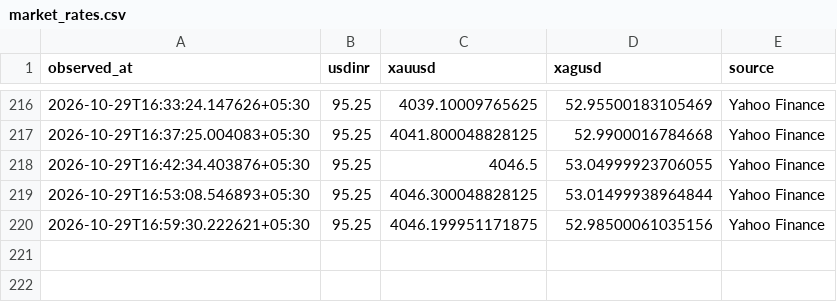
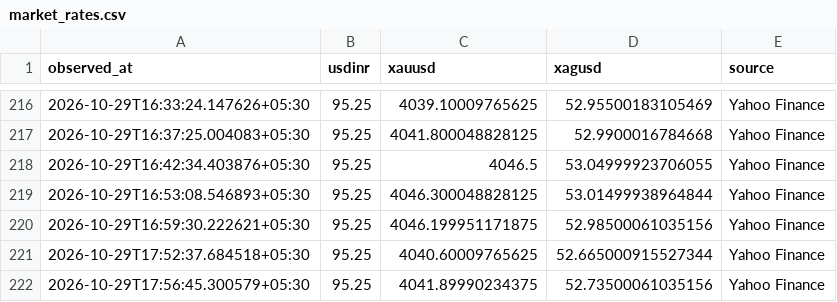
Before and after one commit to Dhruv-vm/GoldSense-AI, a CSV file: data/market/market_rates.csv, drawn as a sheet; only a part is shown, gaps mark what is left out.

```diff
--- a/data/market/market_rates.csv
+++ b/data/market/market_rates.csv
@@ -220 +220,3 @@ observed_at,usdinr,xauusd,xagusd,source
 2026-10-29T16:59:30.222621+05:30,95.25,4046.199951171875,52.98500061035156,Yahoo Finance
+2026-10-29T17:52:37.684518+05:30,95.25,4040.60009765625,52.665000915527344,Yahoo Finance
+2026-10-29T17:56:45.300579+05:30,95.25,4041.89990234375,52.73500061035156,Yahoo Finance
```
Also changed, not shown: 19 other files.
